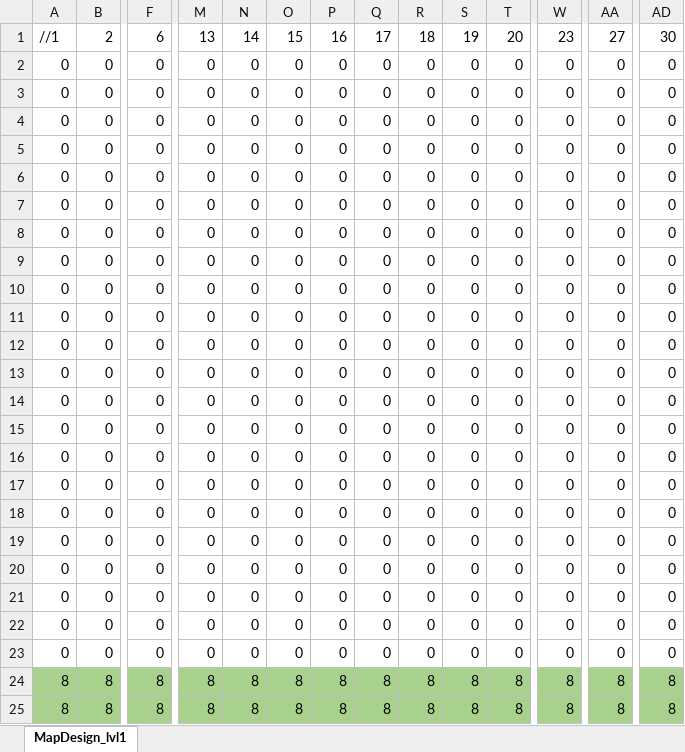
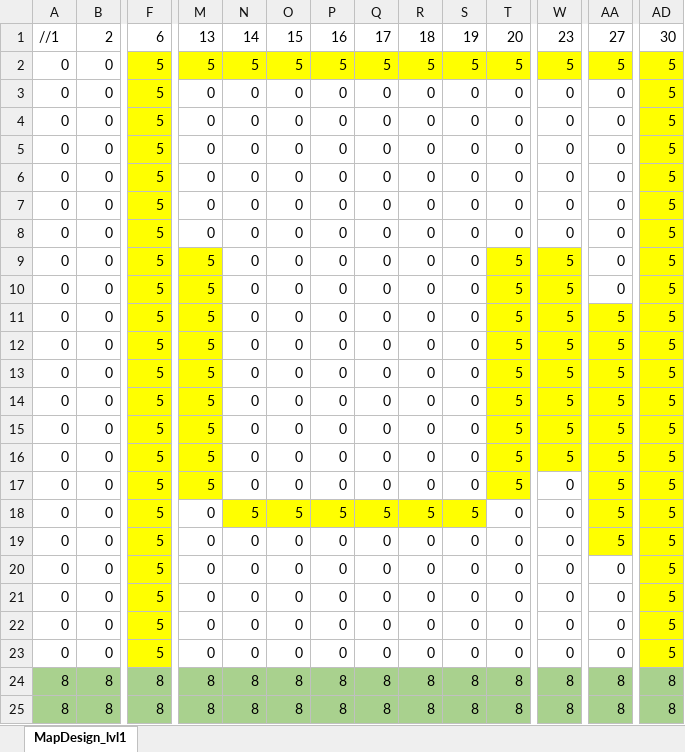
Before and after one commit to barryHub20/SP3, an Excel workbook: MapDesign_lvl1.xlsx, sheet MapDesign_lvl1, drawn as a sheet; only a part is shown, gaps mark what is left out; values as stored, in another font and other column widths than the file's, no borders; removed rows and columns are numbered as before the commit, all else as after; rows hold the shown columns only; the diff names each change by its address in the sheet, - before the commit and + after, or states it on an @@ line.

```diff
--- a/MapDesign_lvl1.xlsx (sheet MapDesign_lvl1)
+++ b/MapDesign_lvl1.xlsx (sheet MapDesign_lvl1)
-row 2: 0 | 0 | 0 | 0 | 0 | 0 | 0 | 0 | 0 | 0 | 0 | 0 | 0 | 0
+row 2: 0 | 0 | 5 | 5 | 5 | 5 | 5 | 5 | 5 | 5 | 5 | 5 | 5 | 5
-F3:F23: 0
+F3:F23: 5
-F3:F23 fill: none
+F3:F23 fill: #FFFF00
-AD3:AD23: 0
+AD3:AD23: 5
-AD3:AD23 fill: none
+AD3:AD23 fill: #FFFF00
-M9:M17: 0
+M9:M17: 5
-M9:M17 fill: none
+M9:M17 fill: #FFFF00
-T9:T17: 0
+T9:T17: 5
-T9:T17 fill: none
+T9:T17 fill: #FFFF00
-W9:W16: 0
+W9:W16: 5
-W9:W16 fill: none
+W9:W16 fill: #FFFF00
-AA11:AA19: 0
+AA11:AA19: 5
-AA11:AA19 fill: none
+AA11:AA19 fill: #FFFF00
-N18: 0
+N18: 5
-N18:S18 fill: none
+N18:S18 fill: #FFFF00
-O18: 0
+O18: 5
-P18: 0
+P18: 5
-Q18: 0
+Q18: 5
-R18: 0
+R18: 5
-S18: 0
+S18: 5
```
Also changed, not shown: 15 other files.
